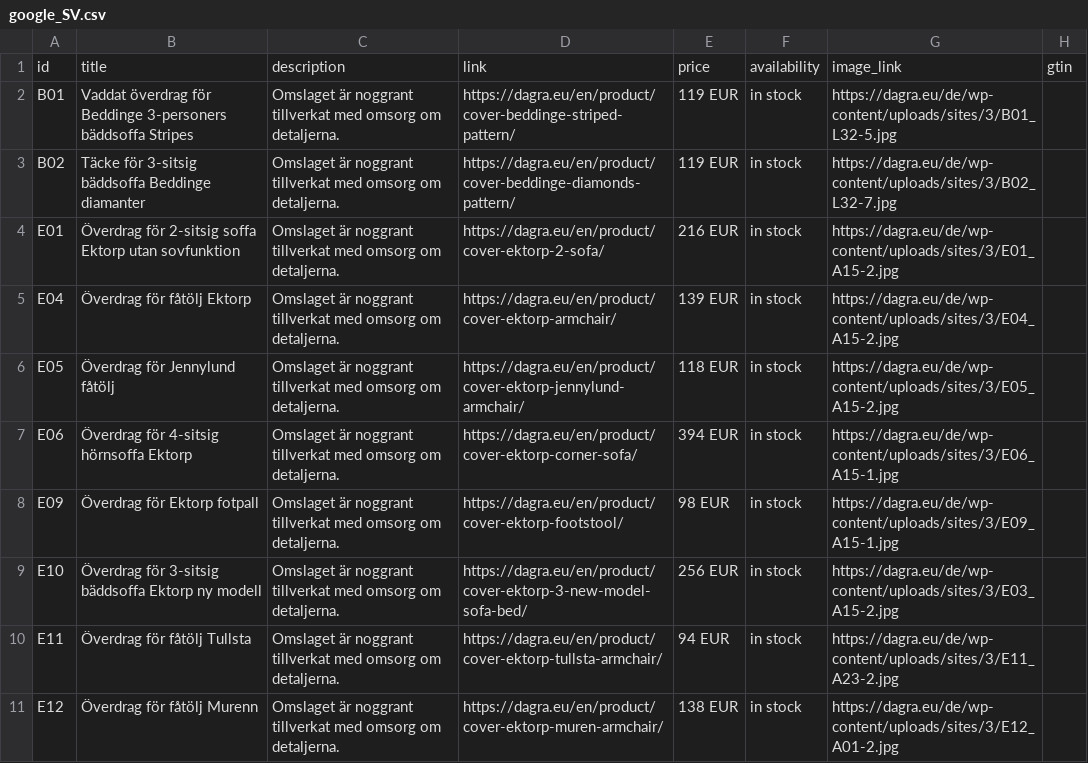
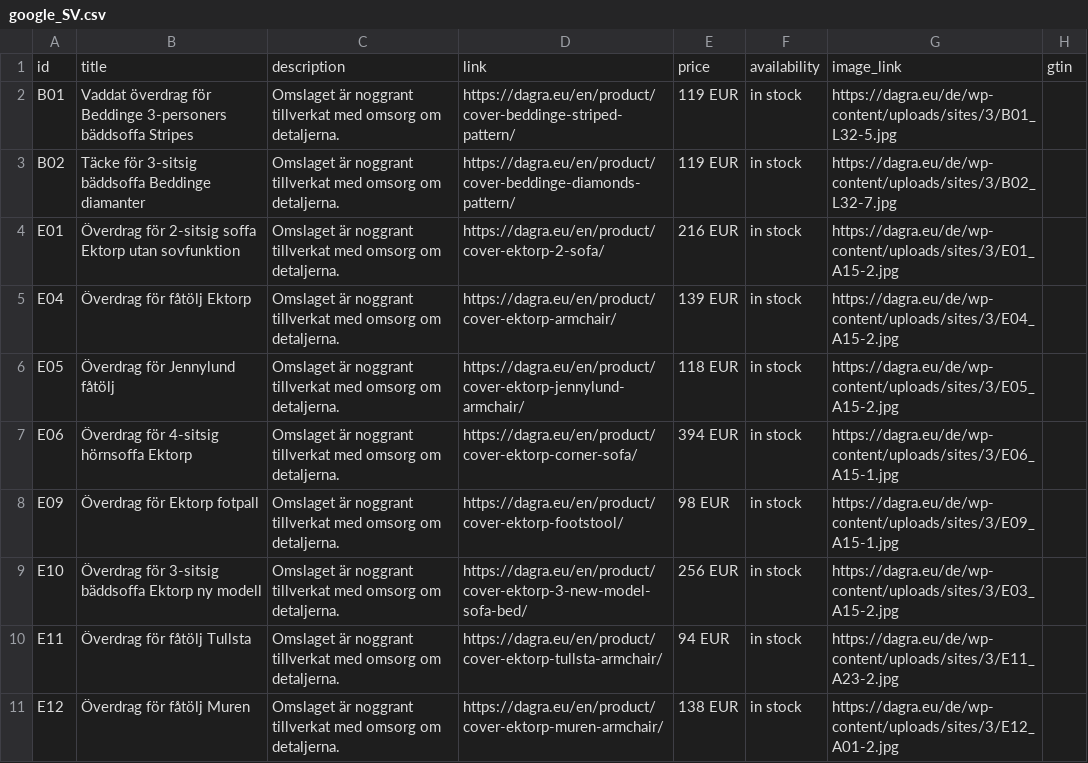
Before and after one commit to DAGRAEU/ProductFeed, a CSV file: google_SV.csv, drawn as a sheet; only a part is shown; the diff names each change by its address in the sheet, - before the commit and + after, or states it on an @@ line.

Commit message:
Update google_SV.csv

```diff
--- a/google_SV.csv
+++ b/google_SV.csv
-B11: Överdrag för fåtölj Murenn
+B11: Överdrag för fåtölj Muren
```
